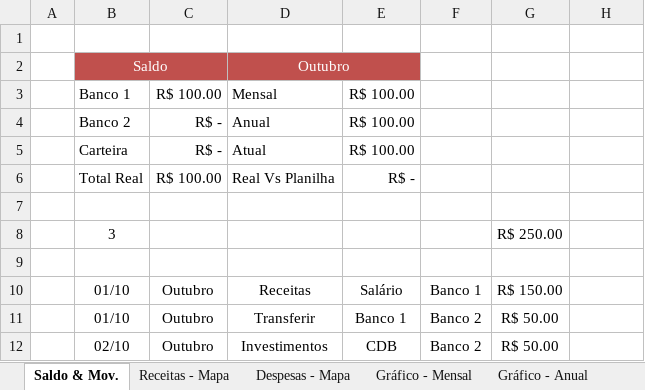
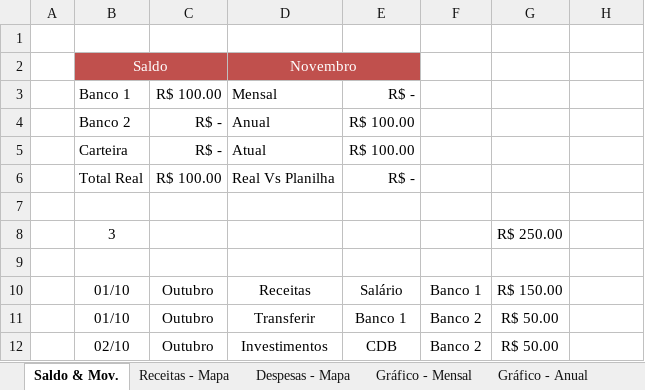
Before and after one commit to RobisonTorres/Personal_Finance, an Excel workbook: C. Financeiro 3.2.xlsx, sheet Saldo & Mov., drawn as a sheet; values as stored, in another font and other column widths than the file's, no borders; conditional formats and table styles not drawn; the diff names each change by its address in the sheet, - before the commit and + after, or states it on an @@ line.

```diff
--- a/C. Financeiro 3.2.xlsx (sheet Saldo & Mov.)
+++ b/C. Financeiro 3.2.xlsx (sheet Saldo & Mov.)
-D2: Outubro
+D2: Novembro
-E3: R$ 100.00
+E3: R$ -
```
Also changed, not shown: formulas that keep their value, Personal_Budget.xlsx, 1 other file.
